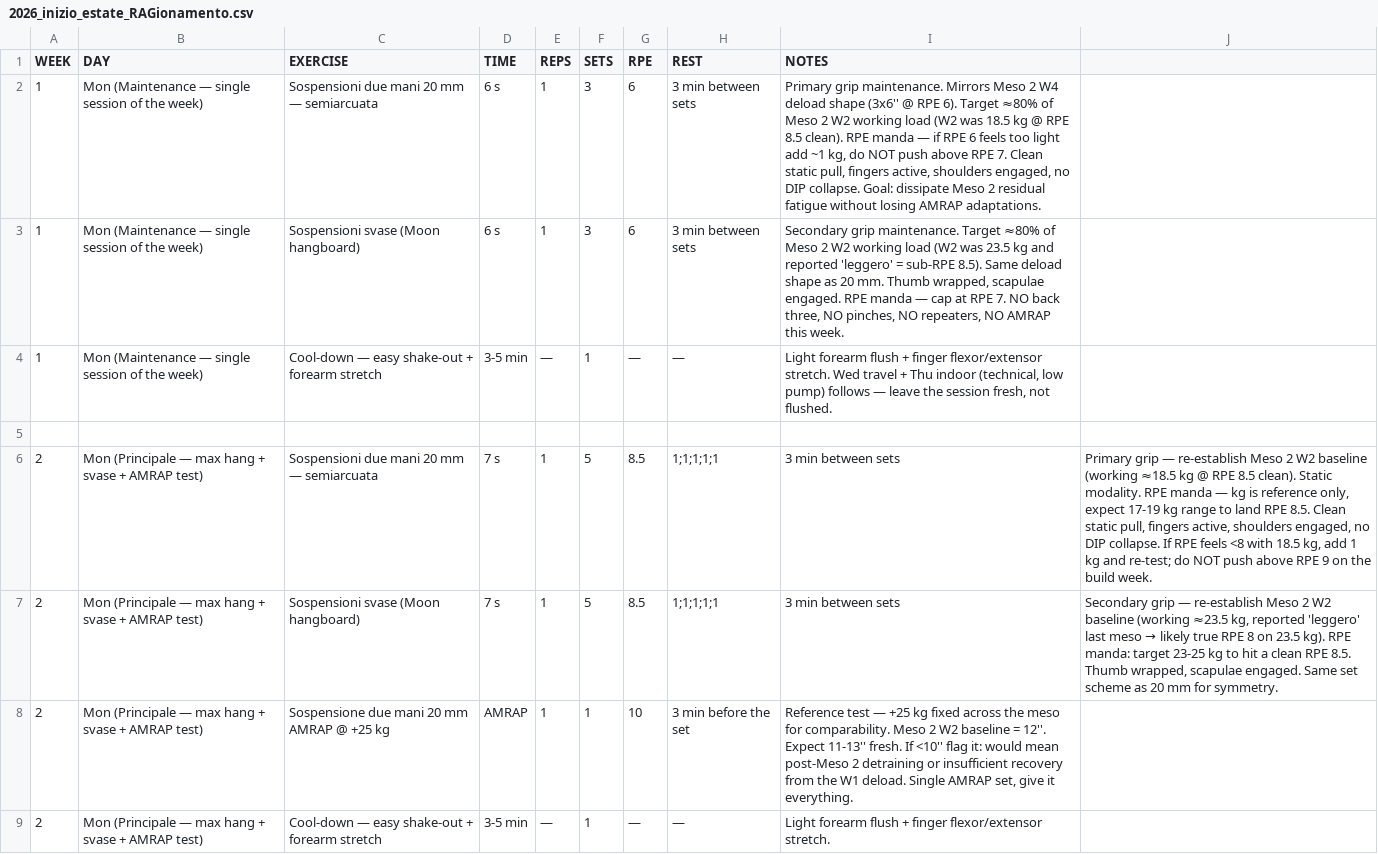
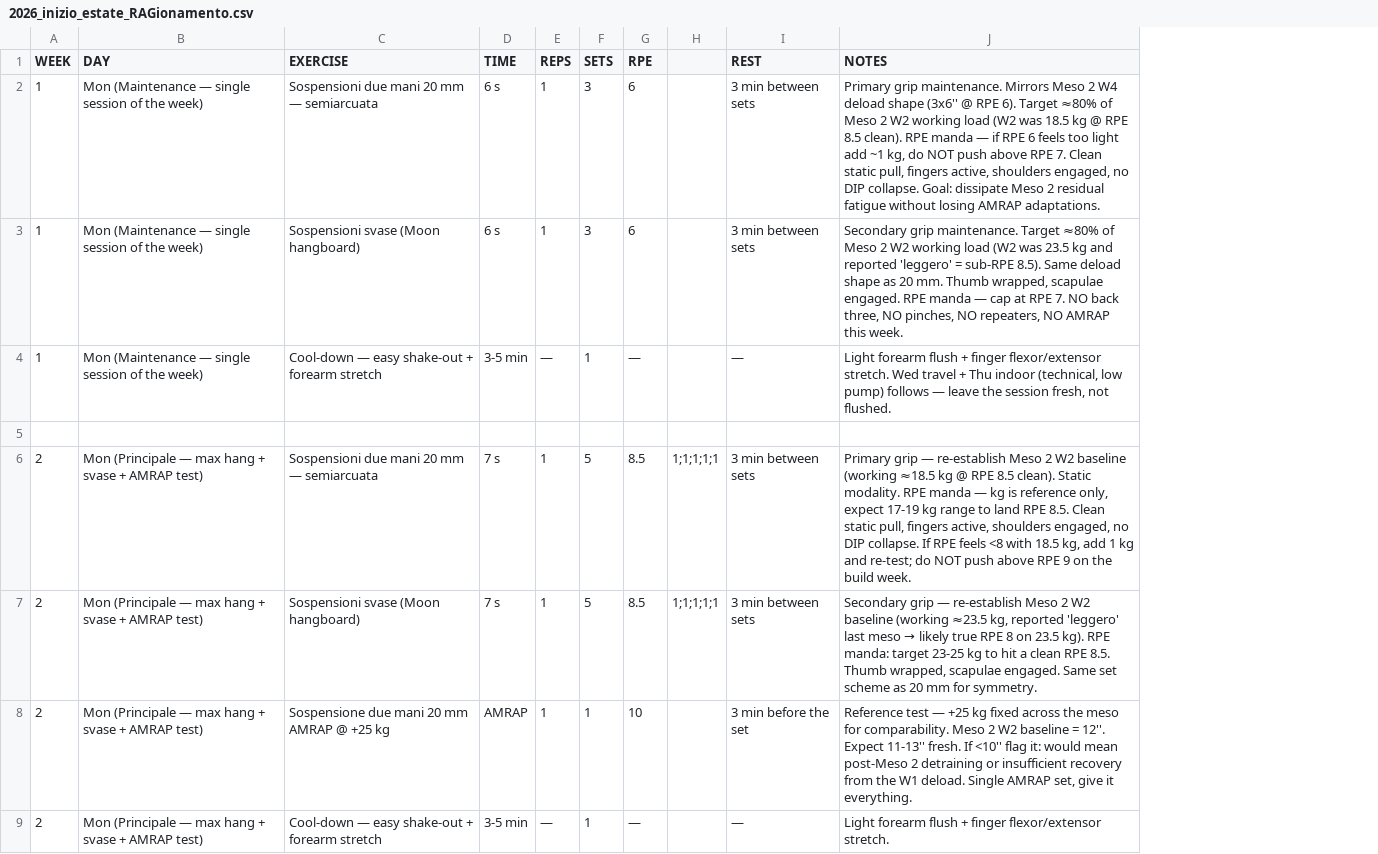
Before and after one commit to billyLumberjack/climbing_training, a CSV file: hangboard/current/2026_inizio_estate_RAGionamento.csv, drawn as a sheet; only a part is shown; removed rows and columns are numbered as before the commit, all else as after; the diff names each change by its address in the sheet, - before the commit and + after, or states it on an @@ line.

```diff
--- a/hangboard/current/2026_inizio_estate_RAGionamento.csv
+++ b/hangboard/current/2026_inizio_estate_RAGionamento.csv
+column H, rows 6-7: 1;1;1;1;1 | 1;1;1;1;1
-column J, rows 6-7: Primary grip — re-establish Meso 2 W2 baseline (working ≈18.5 kg @ RPE 8.5 clean). Static modality. RPE manda — kg is reference only, expect 17-19 kg range to land RPE 8.5. Clean static pull, fingers active, shoulders engaged, no DIP collapse. If RPE feels <8 with 18.5 kg, add 1 kg and re-test; do NOT push above RPE 9 on the build week. | Secondary grip — re-establish Meso 2 W2 baseline (working ≈23.5 kg, reported 'leggero' last meso → likely true RPE 8 on 23.5 kg). RPE manda: target 23-25 kg to hit a clean RPE 8.5. Thumb wrapped, scapulae engaged. Same set scheme as 20 mm for symmetry.
-I6:I7 (REST): 1;1;1;1;1
+I6:I7 (REST): 3 min between sets
-J6 (NOTES): 3 min between sets
+J6 (NOTES): Primary grip — re-establish Meso 2 W2 baseline (working ≈18.5 kg @ RPE 8.5 clean). Static modality. RPE manda — kg is reference only, expect 17-19 kg range to land RPE 8.5. Clean static pull, fingers active, shoulders engaged, no DIP collapse. If RPE feels <8 with 18.5 kg, add 1 kg and re-test; do NOT push above RPE 9 on the build week.
@@ J7 (NOTES): 3 min between sets → Secondary grip — re-establish Meso 2 W2 baseline (working ≈23.5 kg, reported 'leggero' last meso → likely true RPE 8 on 23.5 kg). RPE manda: target 23-25 kg to hit a clean RPE 8.5. Thumb wrapped, scapulae engaged. Same set scheme as 20 mm for symmetry. @@
```
Also changed, not shown: climbing/current/2026_inizio_estate_RAGionamento.csv, physical/current/2026_inizio_estate_RAGionamento.csv.
